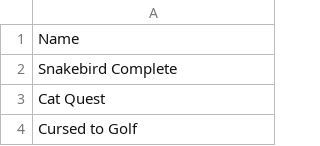
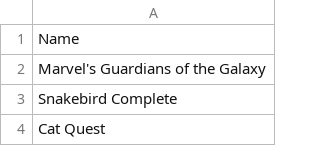
Before and after one commit to jullebarge/Playnite_EgsFreeGamesChecker, a CSV file: csv/EpicGameList.csv, drawn as a sheet; only a part is shown; the shorter side is filled out with more unchanged rows; the diff names each change by its address in the sheet, - before the commit and + after, or states it on an @@ line.

Commit message:
Ajout de 1 nouveau(x) jeu(x): Marvel's Guardians of the Galaxy

```diff
--- a/csv/EpicGameList.csv
+++ b/csv/EpicGameList.csv
+row 2: Marvel's Guardians of the Galaxy
```
